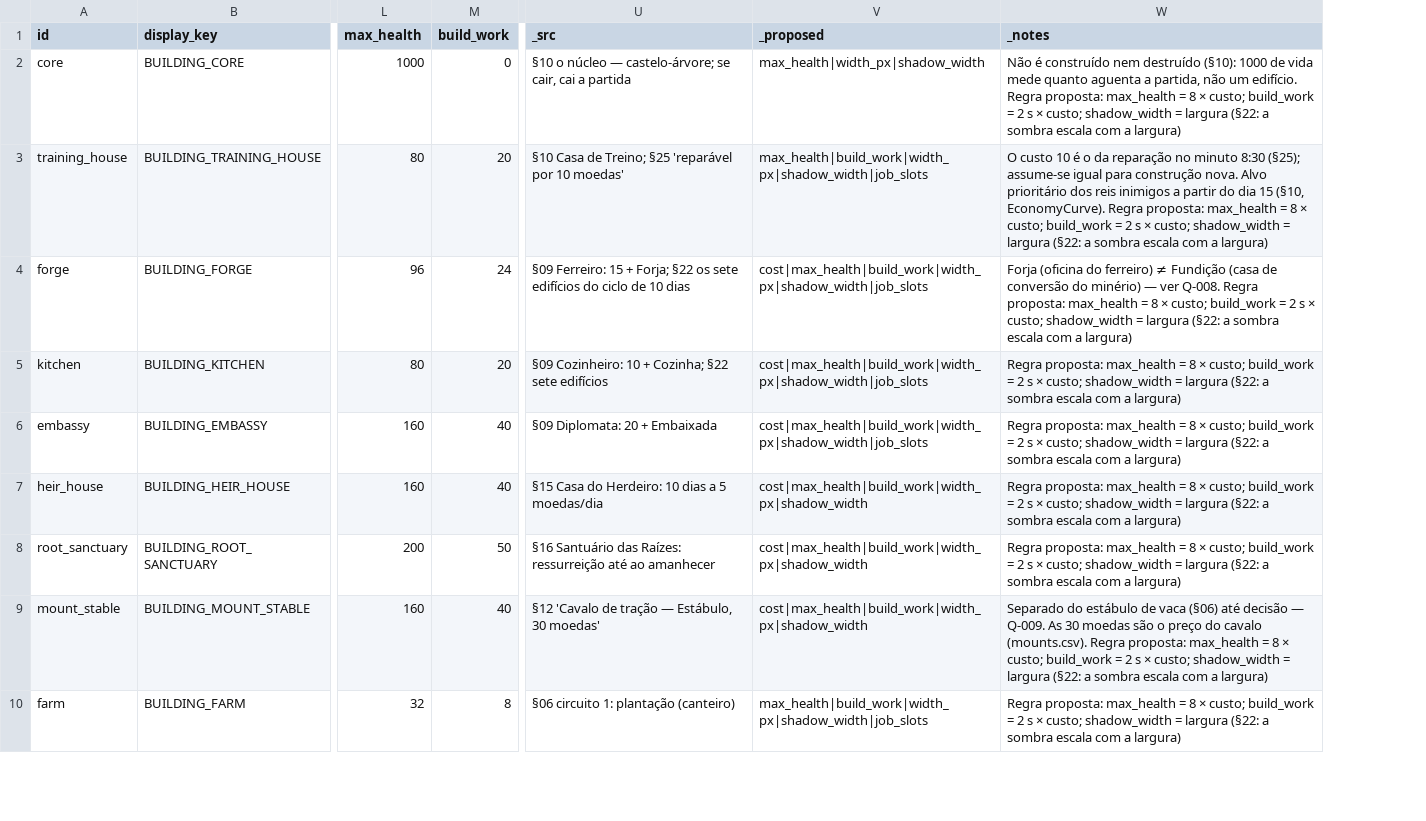
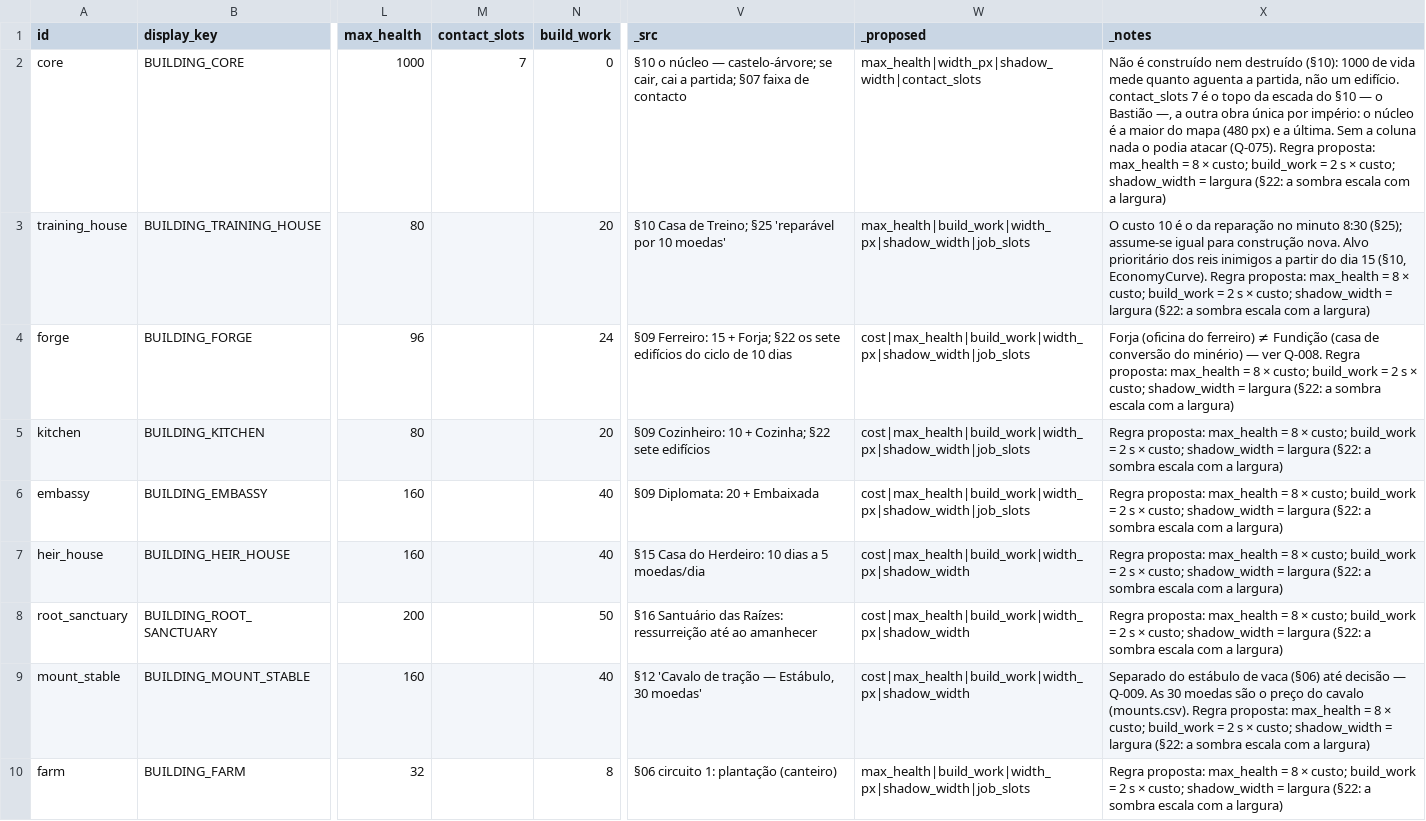
Before and after one commit to henriquecoding/empire, a CSV file: data/source/buildings.csv, drawn as a sheet; only a part is shown, gaps mark what is left out; addresses are those after the commit; the diff names each change by its address in the sheet, - before the commit and + after, or states it on an @@ line.

```diff
--- a/data/source/buildings.csv
+++ b/data/source/buildings.csv
+column M (contact_slots), row 2: 7
-V2 (_src): …cai a partida
+V2 (_src): …cai a partida; §07 faixa de contacto
-W2 (_proposed): max_health|width_px|shadow_width
+W2 (_proposed): max_health|width_px|shadow_width|contact_slots
-X2 (_notes): …um edifício. Regra proposta:…
+X2 (_notes): …um edifício. contact_slots 7 é o topo da escada do §10 — o Bastião —, a outra obra única por império: o núcleo é a maior do mapa (480 px) e a última. Sem a coluna nada o podia atacar (Q-075). Regra proposta:…
```
Also changed, not shown: 18 other files.
